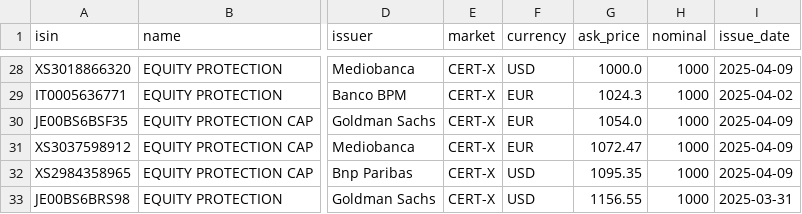
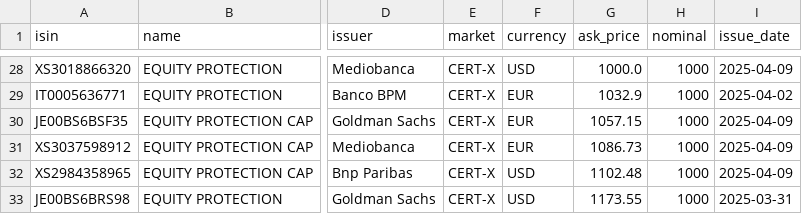
Before and after one commit to cavazz73/isin-backend-render, a CSV file: certificates-recenti.csv, drawn as a sheet; only a part is shown, gaps mark what is left out; the diff covers the shown part only; the diff names each change by its address in the sheet, - before the commit and + after, or states it on an @@ line.

```diff
--- a/certificates-recenti.csv
+++ b/certificates-recenti.csv
-G29 (ask_price): 1024.3
+G29 (ask_price): 1032.9
-G30 (ask_price): 1054.0
+G30 (ask_price): 1057.15
-G31 (ask_price): 1072.47
+G31 (ask_price): 1086.73
-G32 (ask_price): 1095.35
+G32 (ask_price): 1102.48
-G33 (ask_price): 1156.55
+G33 (ask_price): 1173.55
```
Also changed, not shown: 28 edited cells elsewhere in this file, 2 other files.
